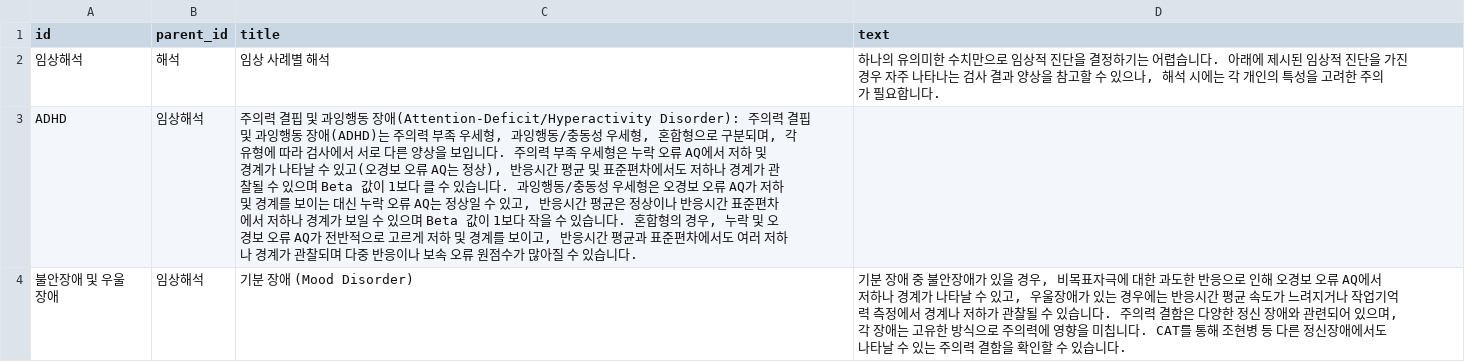
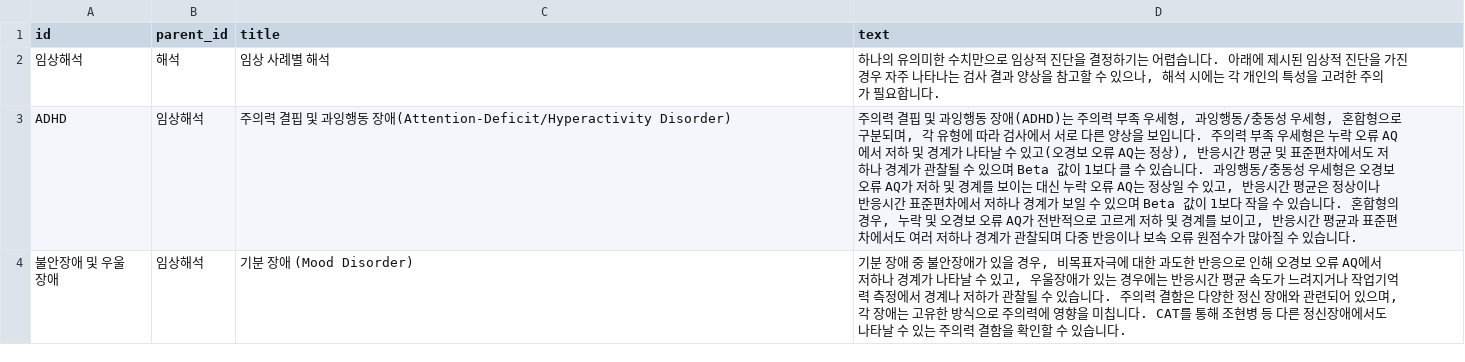
Before and after one commit to Kevin-Emocog/Temp, a CSV file: CAT_interpretation_clinical.csv, drawn as a sheet.

Commit message:
Update CAT_interpretation_clinical.csv

```diff
--- a/CAT_interpretation_clinical.csv
+++ b/CAT_interpretation_clinical.csv
@@ -2,3 +2,3 @@
 임상해석;해석;임상 사례별 해석;하나의 유의미한 수치만으로 임상적 진단을 결정하기는 어렵습니다. 아래에 제시된 임상적 진단을 가진 경우 자주 나타나는 검사 결과 양상을 참고할 수 있으나, 해석 시에는 각 개인의 특성을 고려한 주의가 필요합니다.
-ADHD;임상해석;주의력 결핍 및 과잉행동 장애(Attention-Deficit/Hyperactivity Disorder): 주의력 결핍 및 과잉행동 장애(ADHD)는 주의력 부족 우세형, 과잉행동/충동성 우세형, 혼합형으로 구분되며, 각 유형에 따라 검사에서 서로 다른 양상을 보입니다. 주의력 부족 우세형은 누락 오류 AQ에서 저하 및 경계가 나타날 수 있고(오경보 오류 AQ는 정상), 반응시간 평균 및 표준편차에서도 저하나 경계가 관찰될 수 있으며 Beta 값이 1보다 클 수 있습니다. 과잉행동/충동성 우세형은 오경보 오류 AQ가 저하 및 경계를 보이는 대신 누락 오류 AQ는 정상일 수 있고, 반응시간 평균은 정상이나 반응시간 표준편차에서 저하나 경계가 보일 수 있으며 Beta 값이 1보다 작을 수 있습니다. 혼합형의 경우, 누락 및 오경보 오류 AQ가 전반적으로 고르게 저하 및 경계를 보이고, 반응시간 평균과 표준편차에서도 여러 저하나 경계가 관찰되며 다중 반응이나 보속 오류 원점수가 많아질 수 있습니다.
+ADHD;임상해석;주의력 결핍 및 과잉행동 장애(Attention-Deficit/Hyperactivity Disorder); 주의력 결핍 및 과잉행동 장애(ADHD)는 주의력 부족 우세형, 과잉행동/충동성 우세형, 혼합형으로 구분되며, 각 유형에 따라 검사에서 서로 다른 양상을 보입니다. 주의력 부족 우세형은 누락 오류 AQ에서 저하 및 경계가 나타날 수 있고(오경보 오류 AQ는 정상), 반응시간 평균 및 표준편차에서도 저하나 경계가 관찰될 수 있으며 Beta 값이 1보다 클 수 있습니다. 과잉행동/충동성 우세형은 오경보 오류 AQ가 저하 및 경계를 보이는 대신 누락 오류 AQ는 정상일 수 있고, 반응시간 평균은 정상이나 반응시간 표준편차에서 저하나 경계가 보일 수 있으며 Beta 값이 1보다 작을 수 있습니다. 혼합형의 경우, 누락 및 오경보 오류 AQ가 전반적으로 고르게 저하 및 경계를 보이고, 반응시간 평균과 표준편차에서도 여러 저하나 경계가 관찰되며 다중 반응이나 보속 오류 원점수가 많아질 수 있습니다.
 불안장애 및 우울장애;임상해석; 기분 장애 (Mood Disorder); 기분 장애 중 불안장애가 있을 경우, 비목표자극에 대한 과도한 반응으로 인해 오경보 오류 AQ에서 저하나 경계가 나타날 수 있고, 우울장애가 있는 경우에는 반응시간 평균 속도가 느려지거나 작업기억력 측정에서 경계나 저하가 관찰될 수 있습니다. 주의력 결함은 다양한 정신 장애와 관련되어 있으며, 각 장애는 고유한 방식으로 주의력에 영향을 미칩니다. CAT를 통해 조현병 등 다른 정신장애에서도 나타날 수 있는 주의력 결함을 확인할 수 있습니다.
```
